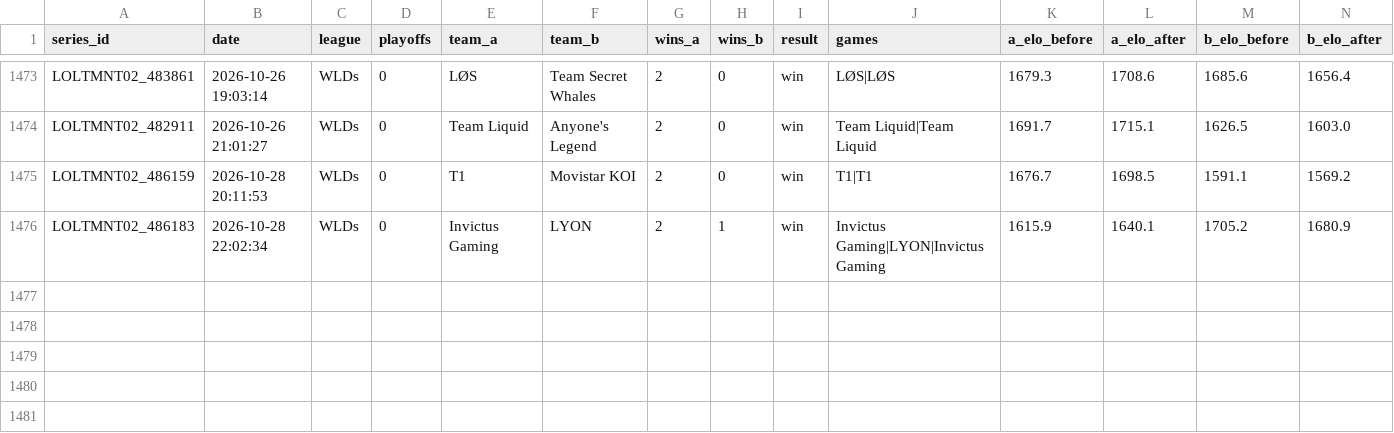
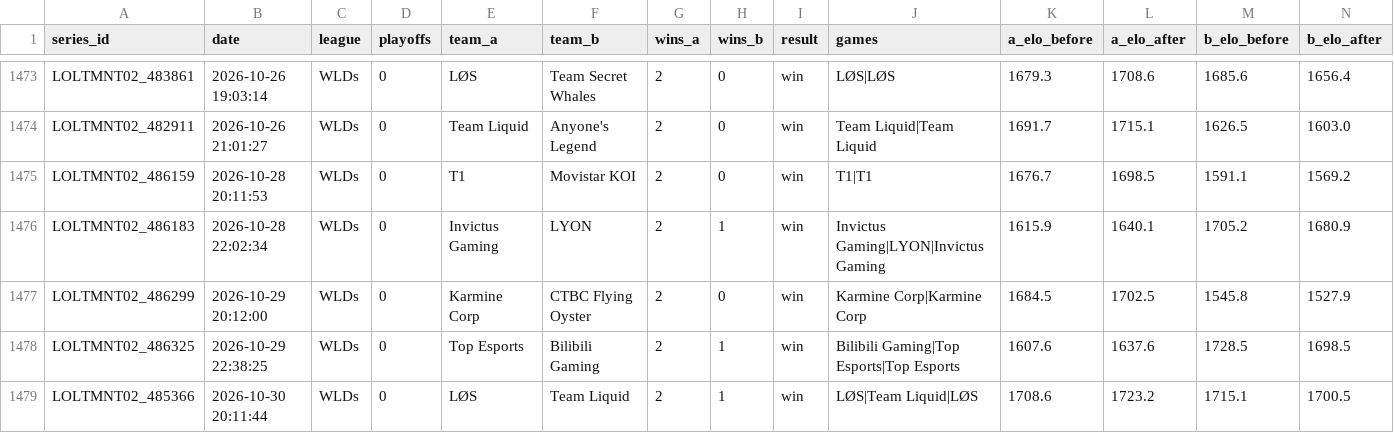
Before and after one commit to zackaids/league-predictor, a CSV file: data/processed/2026_series.csv, drawn as a sheet; only a part is shown, gaps mark what is left out; rows hold the shown columns only; the diff names each change by its address in the sheet, - before the commit and + after, or states it on an @@ line.

```diff
--- a/data/processed/2026_series.csv
+++ b/data/processed/2026_series.csv
+row 1477: LOLTMNT02_486299 | 2026-10-29 20:12:00 | WLDs | 0 | Karmine Corp | CTBC Flying Oyster | 2 | 0 | win | Karmine Corp|Karmine Corp | 1684.5 | 1702.5 | 1545.8 | 1527.9
+row 1478: LOLTMNT02_486325 | 2026-10-29 22:38:25 | WLDs | 0 | Top Esports | Bilibili Gaming | 2 | 1 | win | Bilibili Gaming|Top Esports|Top Esports | 1607.6 | 1637.6 | 1728.5 | 1698.5
+row 1479: LOLTMNT02_485366 | 2026-10-30 20:11:44 | WLDs | 0 | LØS | Team Liquid | 2 | 1 | win | LØS|Team Liquid|LØS | 1708.6 | 1723.2 | 1715.1 | 1700.5
```
Also changed, not shown: data/processed/2026_calibrated_ratings.csv, data/processed/2026_playin_field.csv, 10 other files.
